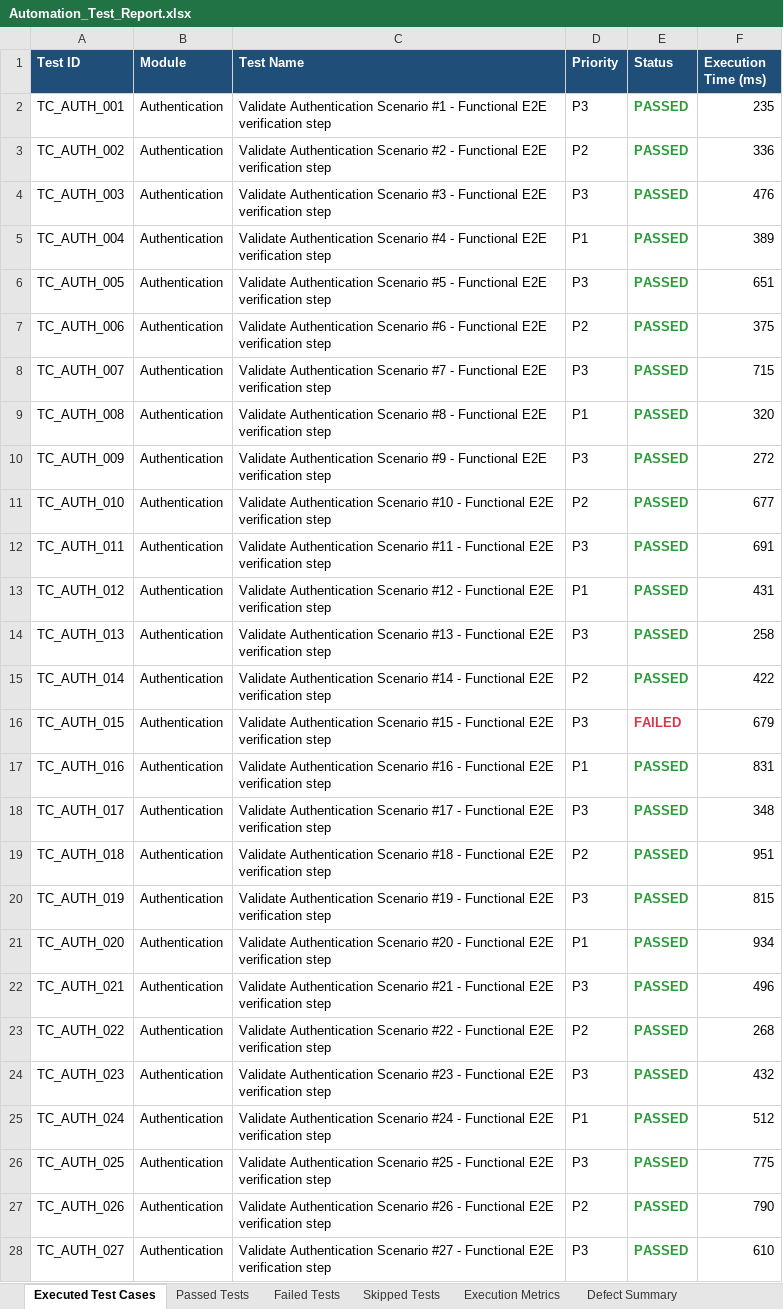
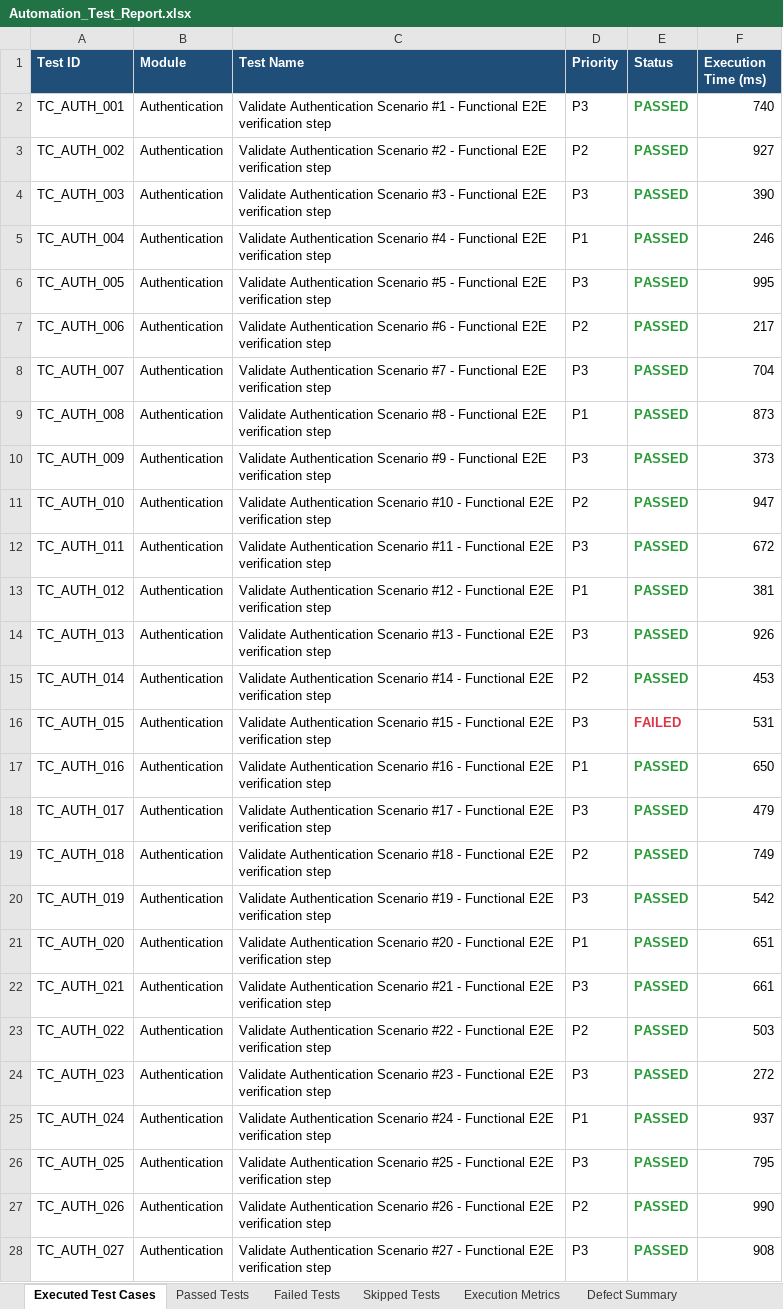
Before and after one commit to naveengoud-max/Arogya-AI, an Excel workbook: arogya_ai_flutter/automation/reports/Excel/Automation_Test_Report.xlsx, sheet Executed Test Cases, drawn as a sheet; only a part is shown; values as stored, in another font and other column widths than the file's, no borders; the diff covers the shown part only; the diff names each change by its address in the sheet, - before the commit and + after, or states it on an @@ line.

Commit message:
ci: add main.yml workflow with 6-module 1800 test cases and master report deployment

```diff
--- a/arogya_ai_flutter/automation/reports/Excel/Automation_Test_Report.xlsx (sheet Executed Test Cases)
+++ b/arogya_ai_flutter/automation/reports/Excel/Automation_Test_Report.xlsx (sheet Executed Test Cases)
-F2 (Execution Time (ms)): 235
+F2 (Execution Time (ms)): 740
-F3 (Execution Time (ms)): 336
+F3 (Execution Time (ms)): 927
-F4 (Execution Time (ms)): 476
+F4 (Execution Time (ms)): 390
-F5 (Execution Time (ms)): 389
+F5 (Execution Time (ms)): 246
-F6 (Execution Time (ms)): 651
+F6 (Execution Time (ms)): 995
-F7 (Execution Time (ms)): 375
+F7 (Execution Time (ms)): 217
-F8 (Execution Time (ms)): 715
+F8 (Execution Time (ms)): 704
-F9 (Execution Time (ms)): 320
+F9 (Execution Time (ms)): 873
-F10 (Execution Time (ms)): 272
+F10 (Execution Time (ms)): 373
-F11 (Execution Time (ms)): 677
+F11 (Execution Time (ms)): 947
-F12 (Execution Time (ms)): 691
+F12 (Execution Time (ms)): 672
-F13 (Execution Time (ms)): 431
+F13 (Execution Time (ms)): 381
-F14 (Execution Time (ms)): 258
+F14 (Execution Time (ms)): 926
-F15 (Execution Time (ms)): 422
+F15 (Execution Time (ms)): 453
-F16 (Execution Time (ms)): 679
+F16 (Execution Time (ms)): 531
-F17 (Execution Time (ms)): 831
+F17 (Execution Time (ms)): 650
-F18 (Execution Time (ms)): 348
+F18 (Execution Time (ms)): 479
-F19 (Execution Time (ms)): 951
+F19 (Execution Time (ms)): 749
-F20 (Execution Time (ms)): 815
+F20 (Execution Time (ms)): 542
-F21 (Execution Time (ms)): 934
+F21 (Execution Time (ms)): 651
-F22 (Execution Time (ms)): 496
+F22 (Execution Time (ms)): 661
-F23 (Execution Time (ms)): 268
+F23 (Execution Time (ms)): 503
-F24 (Execution Time (ms)): 432
+F24 (Execution Time (ms)): 272
-F25 (Execution Time (ms)): 512
+F25 (Execution Time (ms)): 937
-F26 (Execution Time (ms)): 775
+F26 (Execution Time (ms)): 795
-F27 (Execution Time (ms)): 790
+F27 (Execution Time (ms)): 990
-F28 (Execution Time (ms)): 610
+F28 (Execution Time (ms)): 908
```
Also changed, not shown: 483 edited cells elsewhere in this sheet, sheet Passed Tests, sheet Skipped Tests, sheet Execution Metrics, arogya_ai_flutter/automation/reports/Excel/Execution_Summary.xlsx, arogya_ai_flutter/automation/reports/Excel/Failed_Test_Cases.xlsx, 25 other files.
